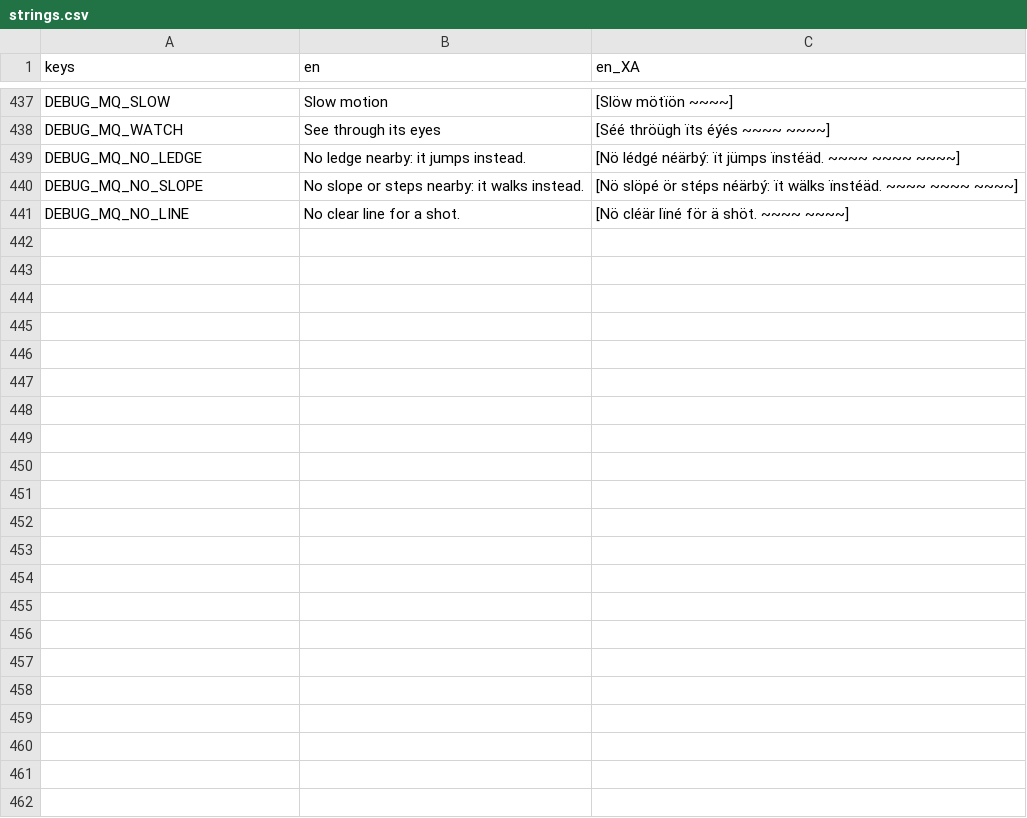
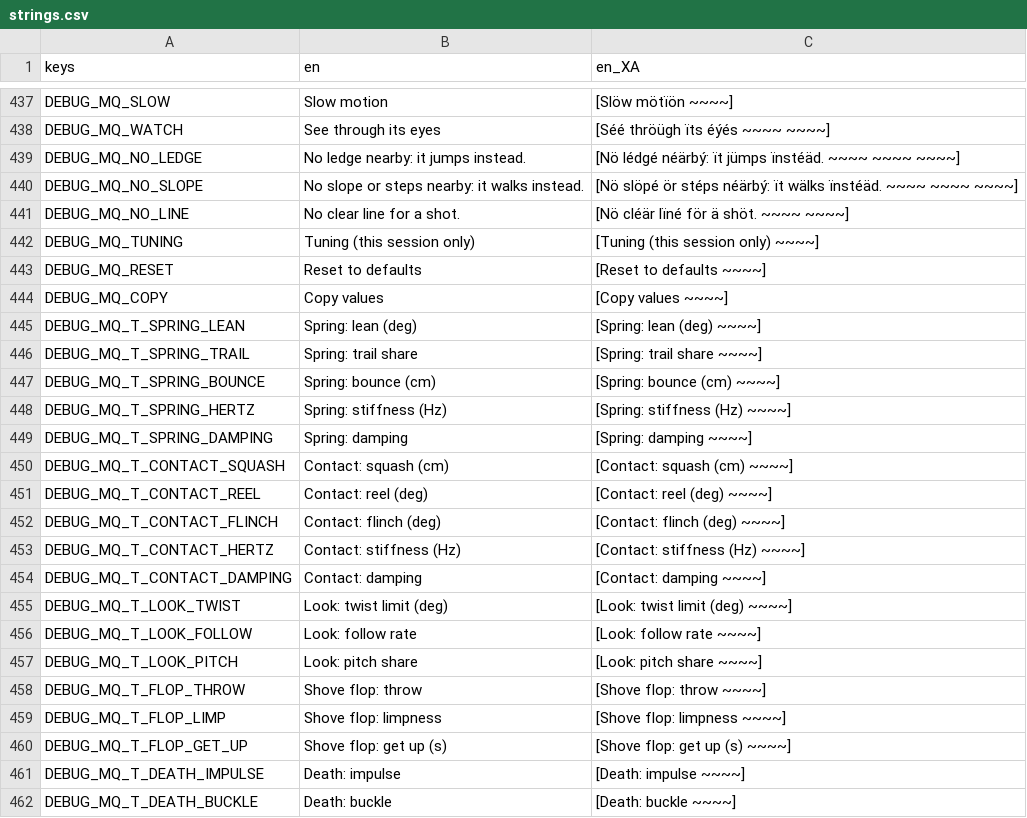
Before and after one commit to neotechnites/panopticon, a CSV file: locale/strings.csv, drawn as a sheet; only a part is shown, gaps mark what is left out; the diff names each change by its address in the sheet, - before the commit and + after, or states it on an @@ line.

```diff
--- a/locale/strings.csv
+++ b/locale/strings.csv
+row 442: DEBUG_MQ_TUNING | Tuning (this session only) | [Tuning (this session only) ~~~~]
+row 443: DEBUG_MQ_RESET | Reset to defaults | [Reset to defaults ~~~~]
+row 444: DEBUG_MQ_COPY | Copy values | [Copy values ~~~~]
+row 445: DEBUG_MQ_T_SPRING_LEAN | Spring: lean (deg) | [Spring: lean (deg) ~~~~]
+row 446: DEBUG_MQ_T_SPRING_TRAIL | Spring: trail share | [Spring: trail share ~~~~]
+row 447: DEBUG_MQ_T_SPRING_BOUNCE | Spring: bounce (cm) | [Spring: bounce (cm) ~~~~]
+row 448: DEBUG_MQ_T_SPRING_HERTZ | Spring: stiffness (Hz) | [Spring: stiffness (Hz) ~~~~]
+row 449: DEBUG_MQ_T_SPRING_DAMPING | Spring: damping | [Spring: damping ~~~~]
+row 450: DEBUG_MQ_T_CONTACT_SQUASH | Contact: squash (cm) | [Contact: squash (cm) ~~~~]
+row 451: DEBUG_MQ_T_CONTACT_REEL | Contact: reel (deg) | [Contact: reel (deg) ~~~~]
+row 452: DEBUG_MQ_T_CONTACT_FLINCH | Contact: flinch (deg) | [Contact: flinch (deg) ~~~~]
+row 453: DEBUG_MQ_T_CONTACT_HERTZ | Contact: stiffness (Hz) | [Contact: stiffness (Hz) ~~~~]
+row 454: DEBUG_MQ_T_CONTACT_DAMPING | Contact: damping | [Contact: damping ~~~~]
+row 455: DEBUG_MQ_T_LOOK_TWIST | Look: twist limit (deg) | [Look: twist limit (deg) ~~~~]
+row 456: DEBUG_MQ_T_LOOK_FOLLOW | Look: follow rate | [Look: follow rate ~~~~]
+row 457: DEBUG_MQ_T_LOOK_PITCH | Look: pitch share | [Look: pitch share ~~~~]
+row 458: DEBUG_MQ_T_FLOP_THROW | Shove flop: throw | [Shove flop: throw ~~~~]
+row 459: DEBUG_MQ_T_FLOP_LIMP | Shove flop: limpness | [Shove flop: limpness ~~~~]
+row 460: DEBUG_MQ_T_FLOP_GET_UP | Shove flop: get up (s) | [Shove flop: get up (s) ~~~~]
+row 461: DEBUG_MQ_T_DEATH_IMPULSE | Death: impulse | [Death: impulse ~~~~]
+row 462: DEBUG_MQ_T_DEATH_BUCKLE | Death: buckle | [Death: buckle ~~~~]
```
Also changed, not shown: 6 other files.
